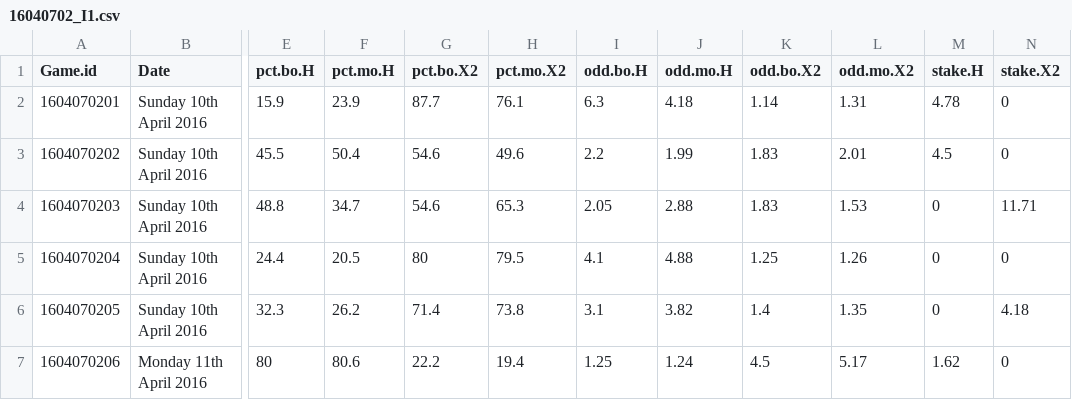
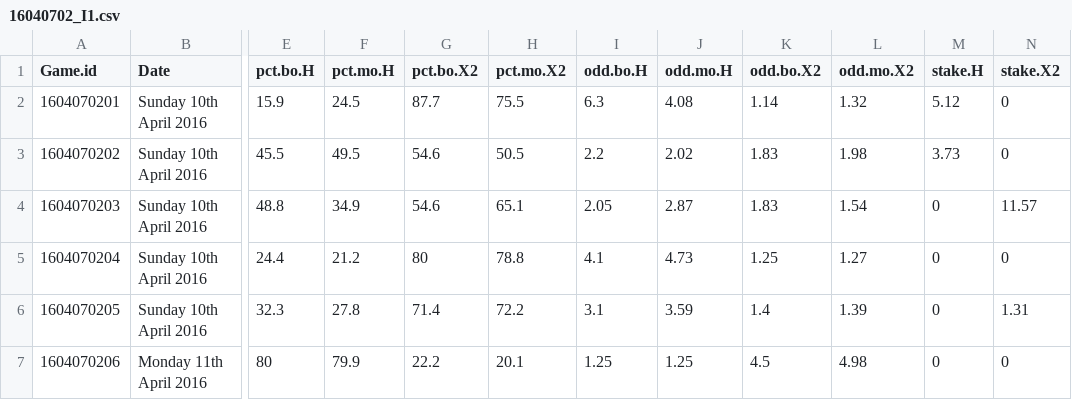
Before and after one commit to teouch/fbl-probs, a CSV file: 16040702_I1.csv, drawn as a sheet; only a part is shown, gaps mark what is left out; the diff covers the shown part only; the diff names each change by its address in the sheet, - before the commit and + after, or states it on an @@ line.

```diff
--- a/16040702_I1.csv
+++ b/16040702_I1.csv
-F2 (pct.mo.H): 23.9
+F2 (pct.mo.H): 24.5
-H2 (pct.mo.X2): 76.1
+H2 (pct.mo.X2): 75.5
-J2 (odd.mo.H): 4.18
+J2 (odd.mo.H): 4.08
-L2 (odd.mo.X2): 1.31
+L2 (odd.mo.X2): 1.32
-M2 (stake.H): 4.78
+M2 (stake.H): 5.12
-F3 (pct.mo.H): 50.4
+F3 (pct.mo.H): 49.5
-H3 (pct.mo.X2): 49.6
+H3 (pct.mo.X2): 50.5
-J3 (odd.mo.H): 1.99
+J3 (odd.mo.H): 2.02
-L3 (odd.mo.X2): 2.01
+L3 (odd.mo.X2): 1.98
-M3 (stake.H): 4.5
+M3 (stake.H): 3.73
-F4 (pct.mo.H): 34.7
+F4 (pct.mo.H): 34.9
-H4 (pct.mo.X2): 65.3
+H4 (pct.mo.X2): 65.1
-J4 (odd.mo.H): 2.88
+J4 (odd.mo.H): 2.87
-L4 (odd.mo.X2): 1.53
+L4 (odd.mo.X2): 1.54
-N4 (stake.X2): 11.71
+N4 (stake.X2): 11.57
-F5 (pct.mo.H): 20.5
+F5 (pct.mo.H): 21.2
-H5 (pct.mo.X2): 79.5
+H5 (pct.mo.X2): 78.8
-J5 (odd.mo.H): 4.88
+J5 (odd.mo.H): 4.73
-L5 (odd.mo.X2): 1.26
+L5 (odd.mo.X2): 1.27
-F6 (pct.mo.H): 26.2
+F6 (pct.mo.H): 27.8
-H6 (pct.mo.X2): 73.8
+H6 (pct.mo.X2): 72.2
-J6 (odd.mo.H): 3.82
+J6 (odd.mo.H): 3.59
-L6 (odd.mo.X2): 1.35
+L6 (odd.mo.X2): 1.39
-N6 (stake.X2): 4.18
+N6 (stake.X2): 1.31
-F7 (pct.mo.H): 80.6
+F7 (pct.mo.H): 79.9
-H7 (pct.mo.X2): 19.4
+H7 (pct.mo.X2): 20.1
-J7 (odd.mo.H): 1.24
+J7 (odd.mo.H): 1.25
-L7 (odd.mo.X2): 5.17
+L7 (odd.mo.X2): 4.98
-M7 (stake.H): 1.62
+M7 (stake.H): 0
```
Also changed, not shown: 62 edited cells elsewhere in this file, 16040701_SP1.csv, 16040703_D1.csv.
